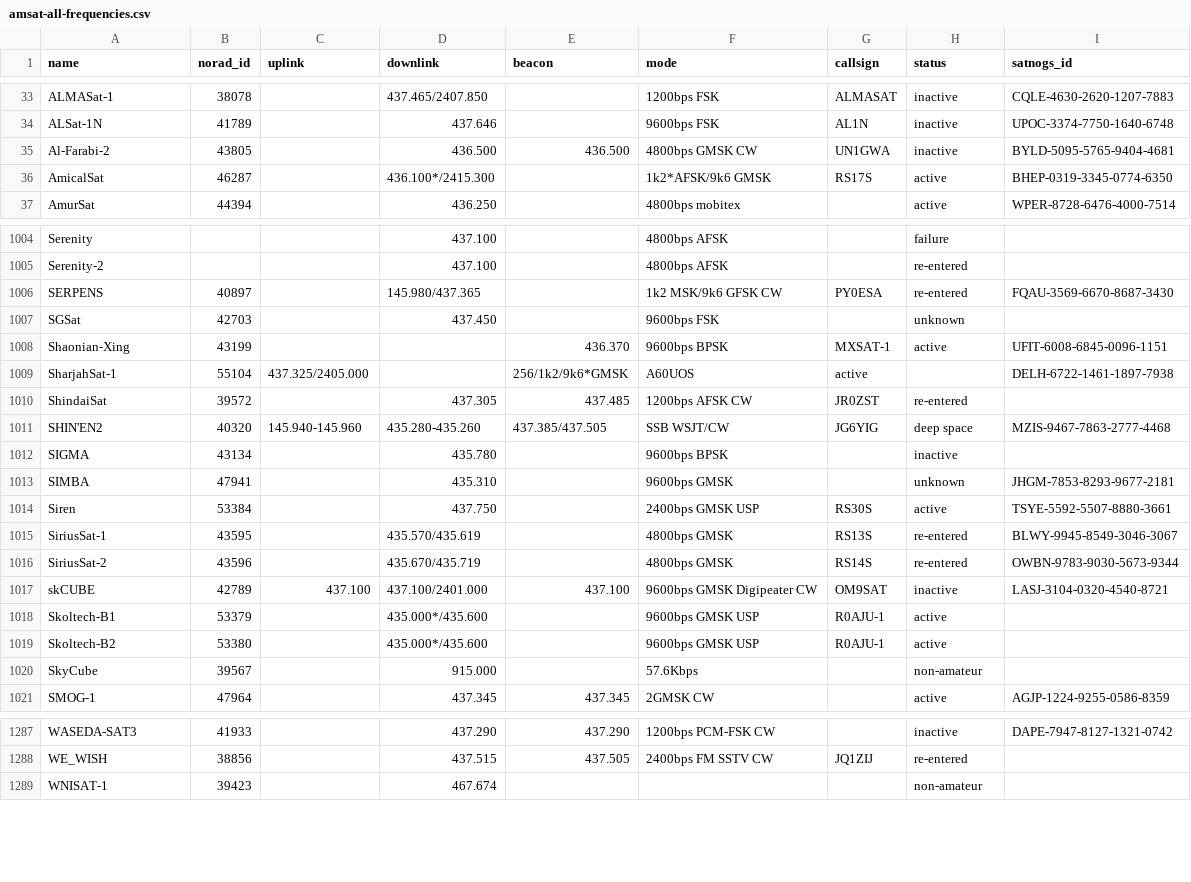
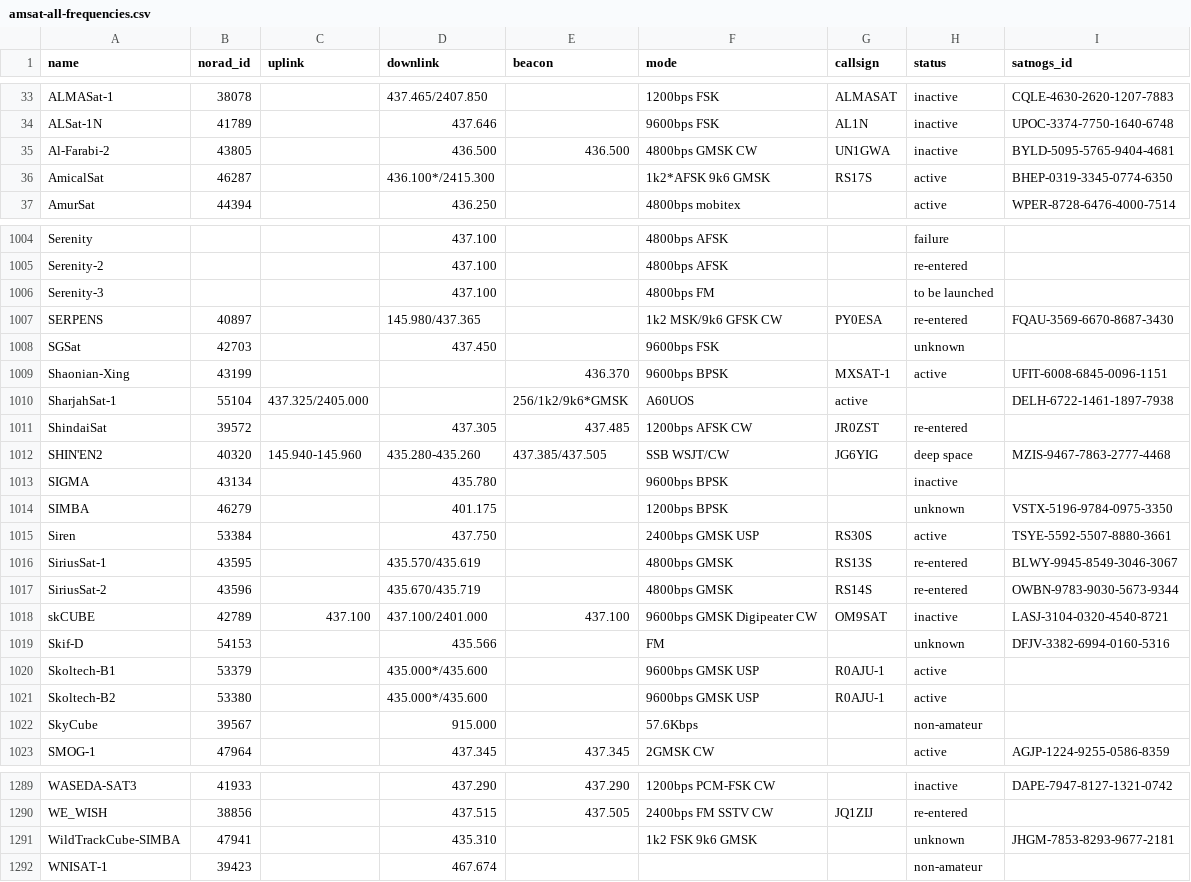
Before and after one commit to maruko8k/amateur-satellite-database, a CSV file: data/amsat-all-frequencies.csv, drawn as a sheet; only a part is shown, gaps mark what is left out.

```diff
--- a/data/amsat-all-frequencies.csv
+++ b/data/amsat-all-frequencies.csv
@@ -35,3 +35,3 @@ ALSat-1N,41789,,437.646,,9600bps FSK,AL1N,inactive,UPOC-3374-7750-1640-6748
 Al-Farabi-2,43805,,436.500,436.500,4800bps GMSK CW,UN1GWA,inactive,BYLD-5095-5765-9404-4681
-AmicalSat,46287,,436.100*/2415.300,,1k2*AFSK/9k6 GMSK,RS17S,active,BHEP-0319-3345-0774-6350
+AmicalSat,46287,,436.100*/2415.300,,1k2*AFSK 9k6 GMSK,RS17S,active,BHEP-0319-3345-0774-6350
 AmurSat,44394,,436.250,,4800bps mobitex,,active,WPER-8728-6476-4000-7514
@@ -1005,2 +1005,3 @@ Serenity,,,437.100,,4800bps AFSK,,failure,
 Serenity-2,,,437.100,,4800bps AFSK,,re-entered,
+Serenity-3,,,437.100,,4800bps FM,,to be launched,
 SERPENS,40897,,145.980/437.365,,1k2 MSK/9k6 GFSK CW,PY0ESA,re-entered,FQAU-3569-6670-8687-3430
@@ -1012,3 +1013,3 @@ SHIN'EN2,40320,145.940-145.960,435.280-435.260,437.385/437.505,SSB WSJT/CW,JG6YI
 SIGMA,43134,,435.780,,9600bps BPSK,,inactive,
-SIMBA,47941,,435.310,,9600bps GMSK,,unknown,JHGM-7853-8293-9677-2181
+SIMBA,46279,,401.175,,1200bps BPSK,,unknown,VSTX-5196-9784-0975-3350
 Siren,53384,,437.750,,2400bps GMSK USP,RS30S,active,TSYE-5592-5507-8880-3661
@@ -1017,2 +1018,3 @@ SiriusSat-2,43596,,435.670/435.719,,4800bps GMSK,RS14S,re-entered,OWBN-9783-9030
 skCUBE,42789,437.100,437.100/2401.000,437.100,9600bps GMSK Digipeater CW,OM9SAT,inactive,LASJ-3104-0320-4540-8721
+Skif-D,54153,,435.566,,FM,,unknown,DFJV-3382-6994-0160-5316
 Skoltech-B1,53379,,435.000*/435.600,,9600bps GMSK USP,R0AJU-1,active,
@@ -1288,2 +1290,3 @@ WASEDA-SAT3,41933,,437.290,437.290,1200bps PCM-FSK CW,,inactive,DAPE-7947-8127-1
 WE_WISH,38856,,437.515,437.505,2400bps FM SSTV CW,JQ1ZIJ,re-entered,
+WildTrackCube-SIMBA,47941,,435.310,,1k2 FSK 9k6 GMSK,,unknown,JHGM-7853-8293-9677-2181
 WNISAT-1,39423,,467.674,,,,non-amateur,
```
Also changed, not shown: data/amsat-active-frequencies.csv, data/satnogs.csv, 3 other files.
